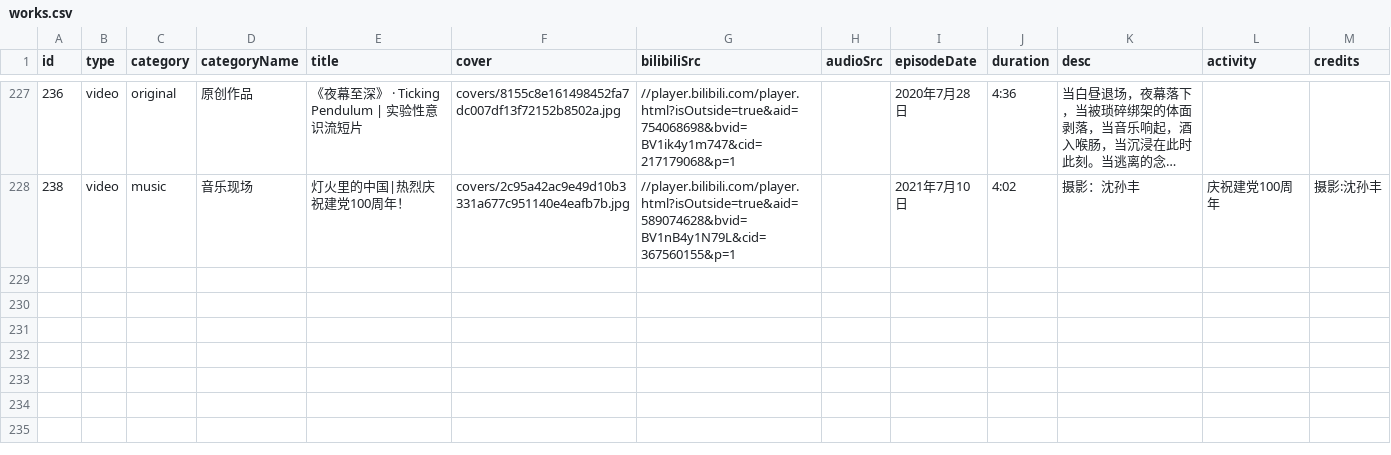
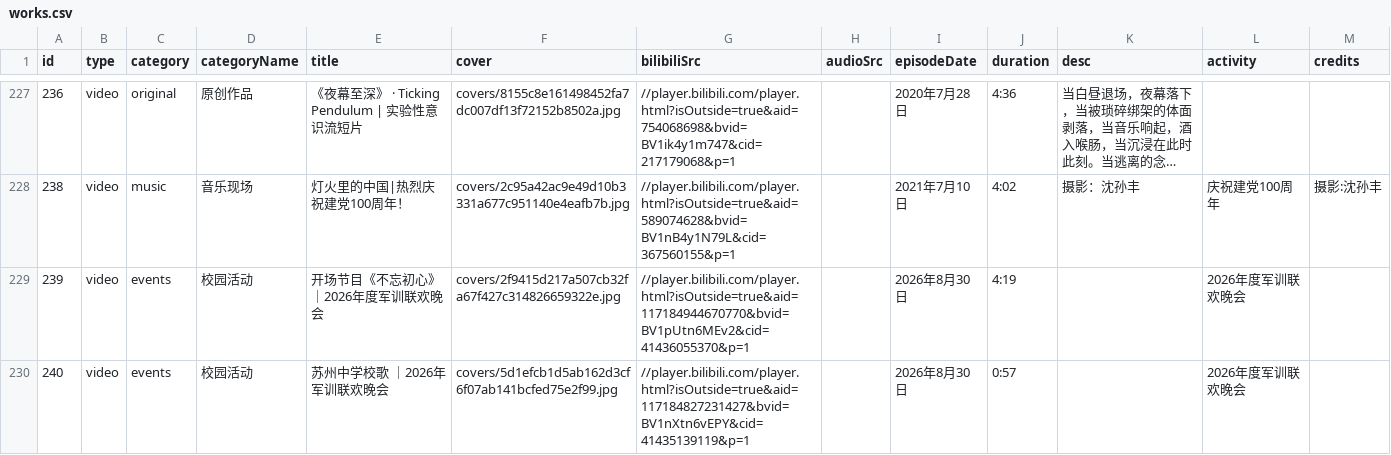
Before and after one commit to tonyshen2003/shumei-art, a CSV file: works.csv, drawn as a sheet; only a part is shown, gaps mark what is left out; long unchanged cells end in …; the diff names each change by its address in the sheet, - before the commit and + after, or states it on an @@ line.

Commit message:
新增主号军训联欢晚会两件作品（校园活动）

```diff
--- a/works.csv
+++ b/works.csv
+row 229: 239 | video | events | 校园活动 | 开场节目《不忘初心》｜2026年度军训联欢晚会 | covers/2f9415d217a507cb32fa67f427c314826659322e.jpg | //player.bilibili.com/player.html?isOutside=true&aid=117184944670770&bvid=BV1pUtn6MEv2&cid=41436055370&p=1 |  | 2026年8月30日 | 4:19 |  | 2026年度军训联欢晚会
+row 230: 240 | video | events | 校园活动 | 苏州中学校歌 ｜2026年军训联欢晚会 | covers/5d1efcb1d5ab162d3cf6f07ab141bcfed75e2f99.jpg | //player.bilibili.com/player.html?isOutside=true&aid=117184827231427&bvid=BV1nXtn6vEPY&cid=41435139119&p=1 |  | 2026年8月30日 | 0:57 |  | 2026年度军训联欢晚会
```
Also changed, not shown: 3 other files.
